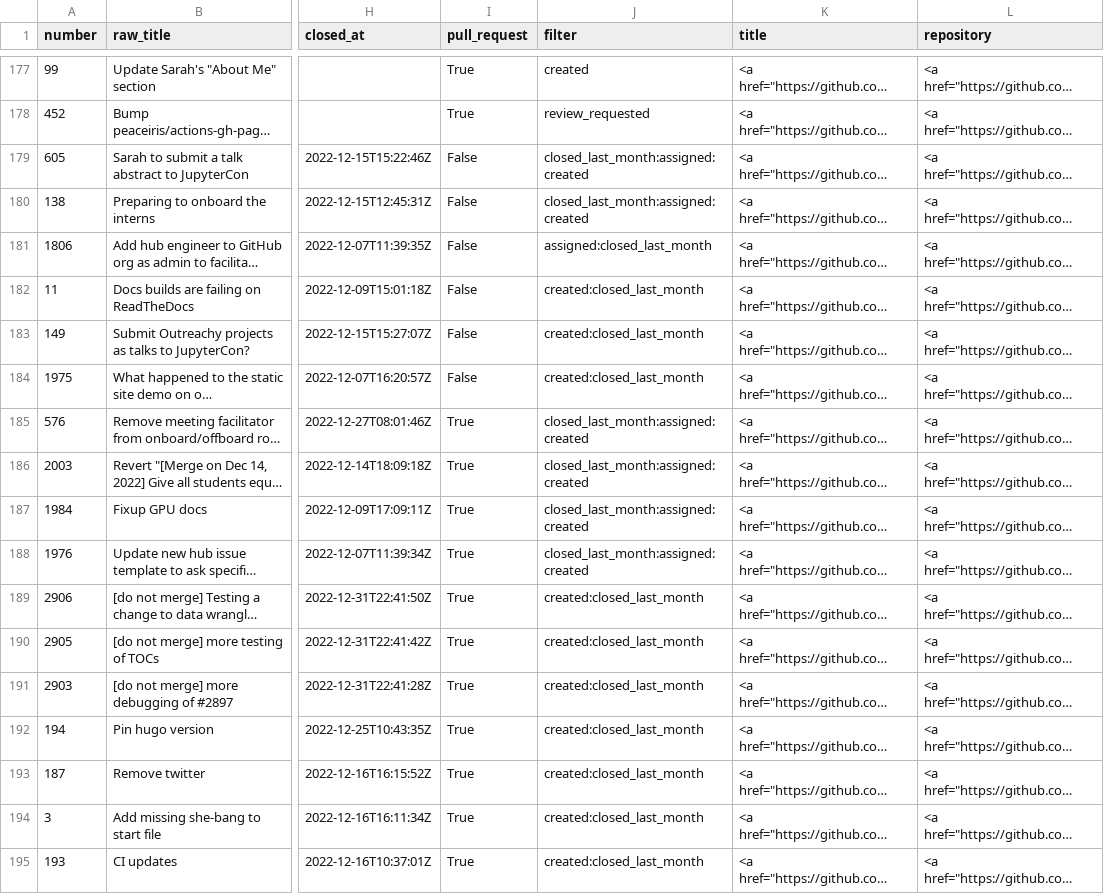
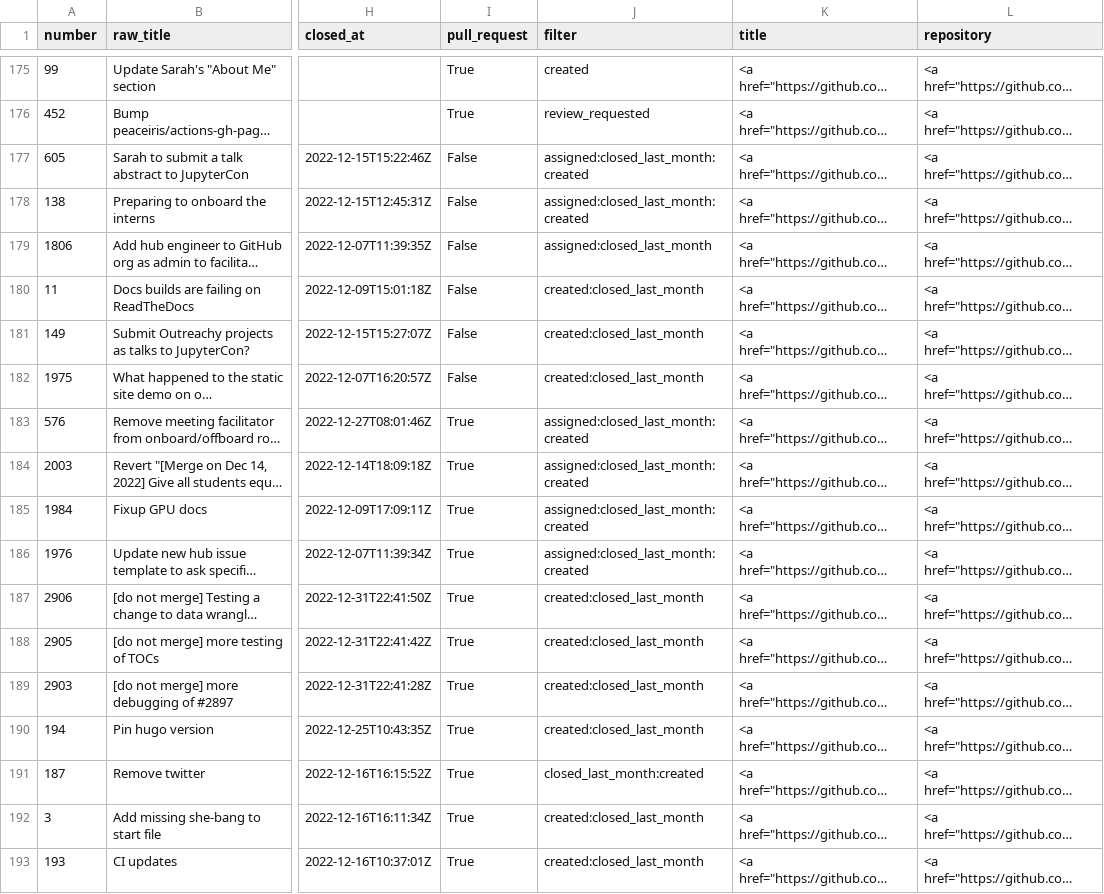
Before and after one commit to sgibson91/github-activity-dashboard, a CSV file: github-activity.csv, drawn as a sheet; only a part is shown, gaps mark what is left out; long unchanged cells end in …; addresses are those after the commit; the diff covers the shown part only; the diff names each change by its address in the sheet, - before the commit and + after, or states it on an @@ line.

```diff
--- a/github-activity.csv
+++ b/github-activity.csv
-J177:J178 (filter): closed_last_month:assigned:created
+J177:J178 (filter): assigned:closed_last_month:created
-J183:J186 (filter): closed_last_month:assigned:created
+J183:J186 (filter): assigned:closed_last_month:created
-J191 (filter): created:closed_last_month
+J191 (filter): closed_last_month:created
```
Also changed, not shown: 1 added row, 3 removed rows and 6 edited cells elsewhere in this file.
